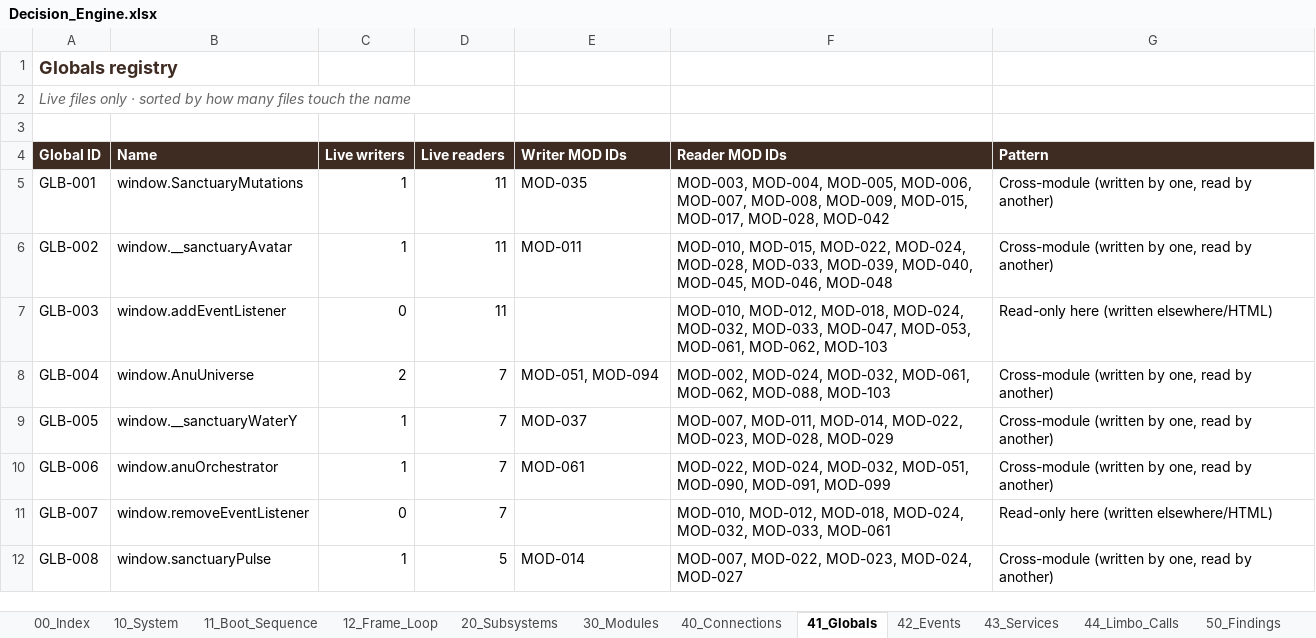
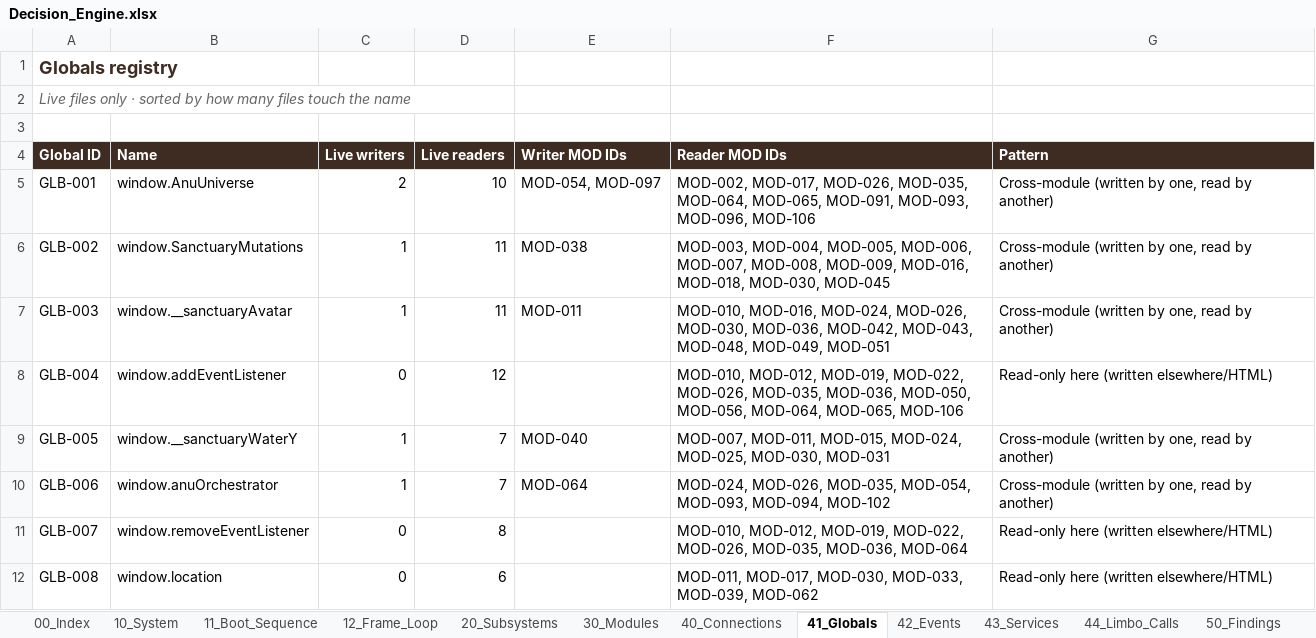
Before and after one commit to dev-ideasoftware-studio/SacredAdventures, an Excel workbook: docs/decision-engine/Decision_Engine.xlsx, sheet 41_Globals, drawn as a sheet; only a part is shown; values as stored, in another font and other column widths than the file's, no borders; the diff covers the shown part only; the diff names each change by its address in the sheet, - before the commit and + after, or states it on an @@ line.

```diff
--- a/docs/decision-engine/Decision_Engine.xlsx (sheet 41_Globals)
+++ b/docs/decision-engine/Decision_Engine.xlsx (sheet 41_Globals)
-B5 (Name): window.SanctuaryMutations
+B5 (Name): window.AnuUniverse
-C5 (Live writers): 1
+C5 (Live writers): 2
-D5 (Live readers): 11
+D5 (Live readers): 10
-E5 (Writer MOD IDs): MOD-035
+E5 (Writer MOD IDs): MOD-054, MOD-097
-F5 (Reader MOD IDs): MOD-003, MOD-004, MOD-005, MOD-006, MOD-007, MOD-008, MOD-009, MOD-015, MOD-017, MOD-028, MOD-042
+F5 (Reader MOD IDs): MOD-002, MOD-017, MOD-026, MOD-035, MOD-064, MOD-065, MOD-091, MOD-093, MOD-096, MOD-106
-B6 (Name): window.__sanctuaryAvatar
+B6 (Name): window.SanctuaryMutations
-E6 (Writer MOD IDs): MOD-011
+E6 (Writer MOD IDs): MOD-038
-F6 (Reader MOD IDs): MOD-010, MOD-015, MOD-022, MOD-024, MOD-028, MOD-033, MOD-039, MOD-040, MOD-045, MOD-046, MOD-048
+F6 (Reader MOD IDs): MOD-003, MOD-004, MOD-005, MOD-006, MOD-007, MOD-008, MOD-009, MOD-016, MOD-018, MOD-030, MOD-045
-B7 (Name): window.addEventListener
+B7 (Name): window.__sanctuaryAvatar
-C7 (Live writers): 0
+C7 (Live writers): 1
-E7 (Writer MOD IDs): (empty)
+E7 (Writer MOD IDs): MOD-011
-F7 (Reader MOD IDs): MOD-010, MOD-012, MOD-018, MOD-024, MOD-032, MOD-033, MOD-047, MOD-053, MOD-061, MOD-062, MOD-103
+F7 (Reader MOD IDs): MOD-010, MOD-016, MOD-024, MOD-026, MOD-030, MOD-036, MOD-042, MOD-043, MOD-048, MOD-049, MOD-051
-G7 (Pattern): Read-only here (written elsewhere/HTML)
+G7 (Pattern): Cross-module (written by one, read by another)
-B8 (Name): window.AnuUniverse
+B8 (Name): window.addEventListener
-C8 (Live writers): 2
+C8 (Live writers): 0
-D8 (Live readers): 7
+D8 (Live readers): 12
-E8 (Writer MOD IDs): MOD-051, MOD-094
+E8 (Writer MOD IDs): (empty)
-F8 (Reader MOD IDs): MOD-002, MOD-024, MOD-032, MOD-061, MOD-062, MOD-088, MOD-103
+F8 (Reader MOD IDs): MOD-010, MOD-012, MOD-019, MOD-022, MOD-026, MOD-035, MOD-036, MOD-050, MOD-056, MOD-064, MOD-065, MOD-106
-G8 (Pattern): Cross-module (written by one, read by another)
+G8 (Pattern): Read-only here (written elsewhere/HTML)
-E9 (Writer MOD IDs): MOD-037
+E9 (Writer MOD IDs): MOD-040
-F9 (Reader MOD IDs): MOD-007, MOD-011, MOD-014, MOD-022, MOD-023, MOD-028, MOD-029
+F9 (Reader MOD IDs): MOD-007, MOD-011, MOD-015, MOD-024, MOD-025, MOD-030, MOD-031
-E10 (Writer MOD IDs): MOD-061
+E10 (Writer MOD IDs): MOD-064
-F10 (Reader MOD IDs): MOD-022, MOD-024, MOD-032, MOD-051, MOD-090, MOD-091, MOD-099
+F10 (Reader MOD IDs): MOD-024, MOD-026, MOD-035, MOD-054, MOD-093, MOD-094, MOD-102
-D11 (Live readers): 7
+D11 (Live readers): 8
-F11 (Reader MOD IDs): MOD-010, MOD-012, MOD-018, MOD-024, MOD-032, MOD-033, MOD-061
+F11 (Reader MOD IDs): MOD-010, MOD-012, MOD-019, MOD-022, MOD-026, MOD-035, MOD-036, MOD-064
-B12 (Name): window.sanctuaryPulse
+B12 (Name): window.location
-C12 (Live writers): 1
+C12 (Live writers): 0
-D12 (Live readers): 5
+D12 (Live readers): 6
-E12 (Writer MOD IDs): MOD-014
+E12 (Writer MOD IDs): (empty)
-F12 (Reader MOD IDs): MOD-007, MOD-022, MOD-023, MOD-024, MOD-027
+F12 (Reader MOD IDs): MOD-011, MOD-017, MOD-030, MOD-033, MOD-039, MOD-062
-G12 (Pattern): Cross-module (written by one, read by another)
+G12 (Pattern): Read-only here (written elsewhere/HTML)
```
Also changed, not shown: 5 added rows and 436 edited cells elsewhere in this sheet, sheet 40_Connections, sheet 30_Modules, sheet 44_Limbo_Calls, sheet 50_Findings, sheet 63_Attempts_Ledger, sheet 11_Boot_Sequence, 12 more sheets, other sheet tabs, 3 other files.
